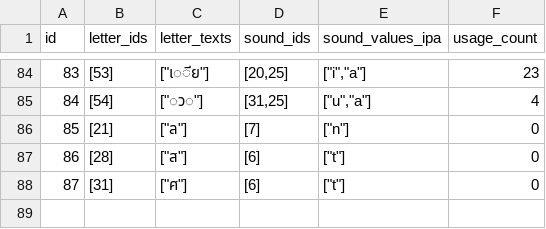
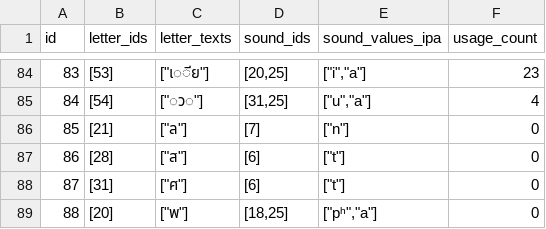
Before and after one commit to elimu-ai/webapp-lfs, a CSV file: lang-THA/letter-sounds.csv, drawn as a sheet; only a part is shown, gaps mark what is left out; the diff names each change by its address in the sheet, - before the commit and + after, or states it on an @@ line.

```diff
--- a/lang-THA/letter-sounds.csv
+++ b/lang-THA/letter-sounds.csv
+row 89: 88 | [20] | ["พ"] | [18,25] | ["pʰ","a"] | 0
```
Also changed, not shown: lang-ENG/emojis.csv, lang-THA/emojis.csv, 5 other files.
